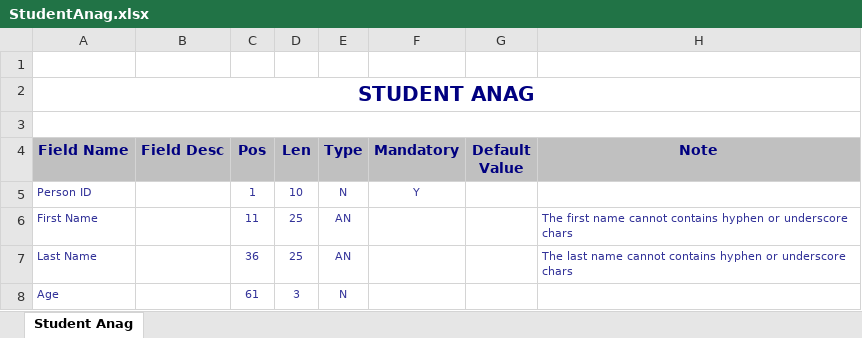
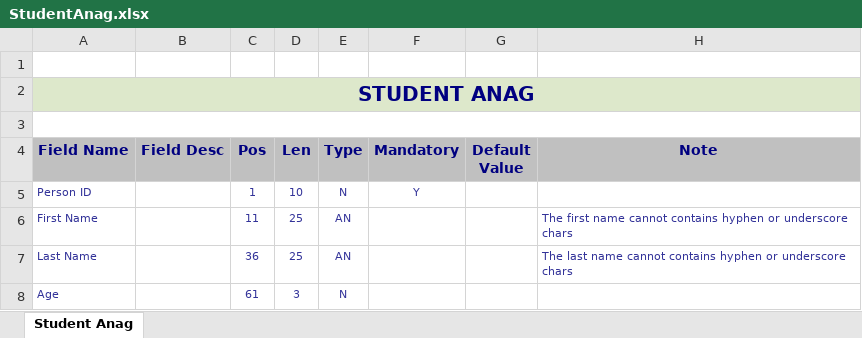
Before and after one commit to parmag/fixefid-examples, an Excel workbook: fixefidbean/doc/StudentAnag.xlsx, sheet Student Anag, drawn as a sheet; only a part is shown; values as stored, in another font and other column widths than the file's, no borders; the diff names each change by its address in the sheet, - before the commit and + after, or states it on an @@ line.

Commit message:
minor fix

```diff
--- a/fixefidbean/doc/StudentAnag.xlsx (sheet Student Anag)
+++ b/fixefidbean/doc/StudentAnag.xlsx (sheet Student Anag)
-A2:H2 fill: none
+A2:H2 fill: #DDE8CB
```
